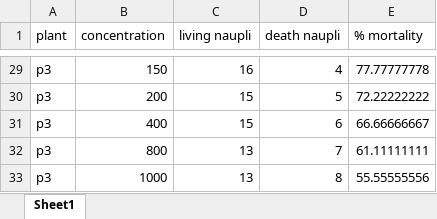
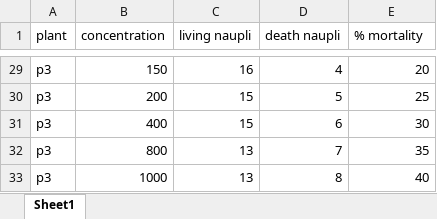
Before and after one commit to StatDemos/Determining-anti-tumorigenic-properties-of-aerial-roots, an Excel workbook: Datasets/Brine shrimp.xlsx, sheet Sheet1, drawn as a sheet; only a part is shown, gaps mark what is left out; values as stored, in another font and other column widths than the file's, no borders; charts and pictures not drawn; the diff covers the shown part only; the diff names each change by its address in the sheet, - before the commit and + after, or states it on an @@ line.

Commit message:
updated mortality rate

```diff
--- a/Datasets/Brine shrimp.xlsx (sheet Sheet1)
+++ b/Datasets/Brine shrimp.xlsx (sheet Sheet1)
-E29 (% mortality): 77.77777778
+E29 (% mortality): 20
-E30 (% mortality): 72.22222222
+E30 (% mortality): 25
-E31 (% mortality): 66.66666667
+E31 (% mortality): 30
-E32 (% mortality): 61.11111111
+E32 (% mortality): 35
-E33 (% mortality): 55.55555556
+E33 (% mortality): 40
```
Also changed, not shown: 27 edited cells elsewhere in this sheet, charts or pictures.
